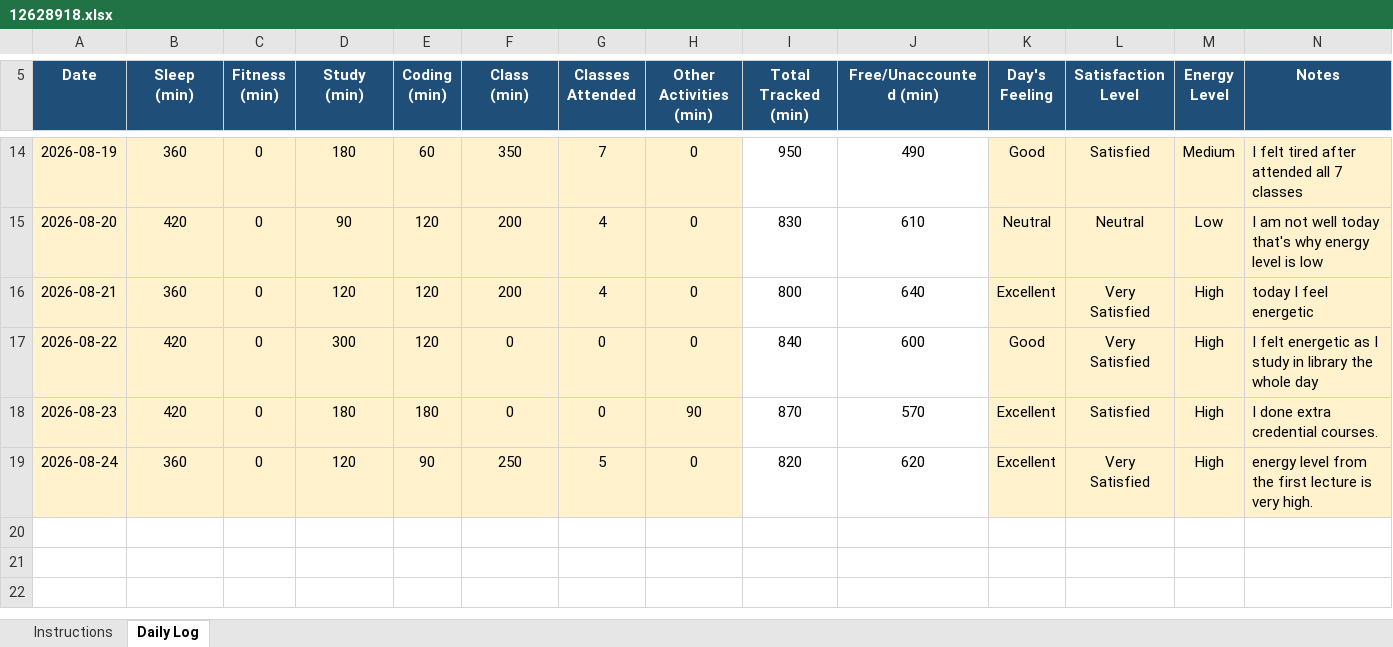
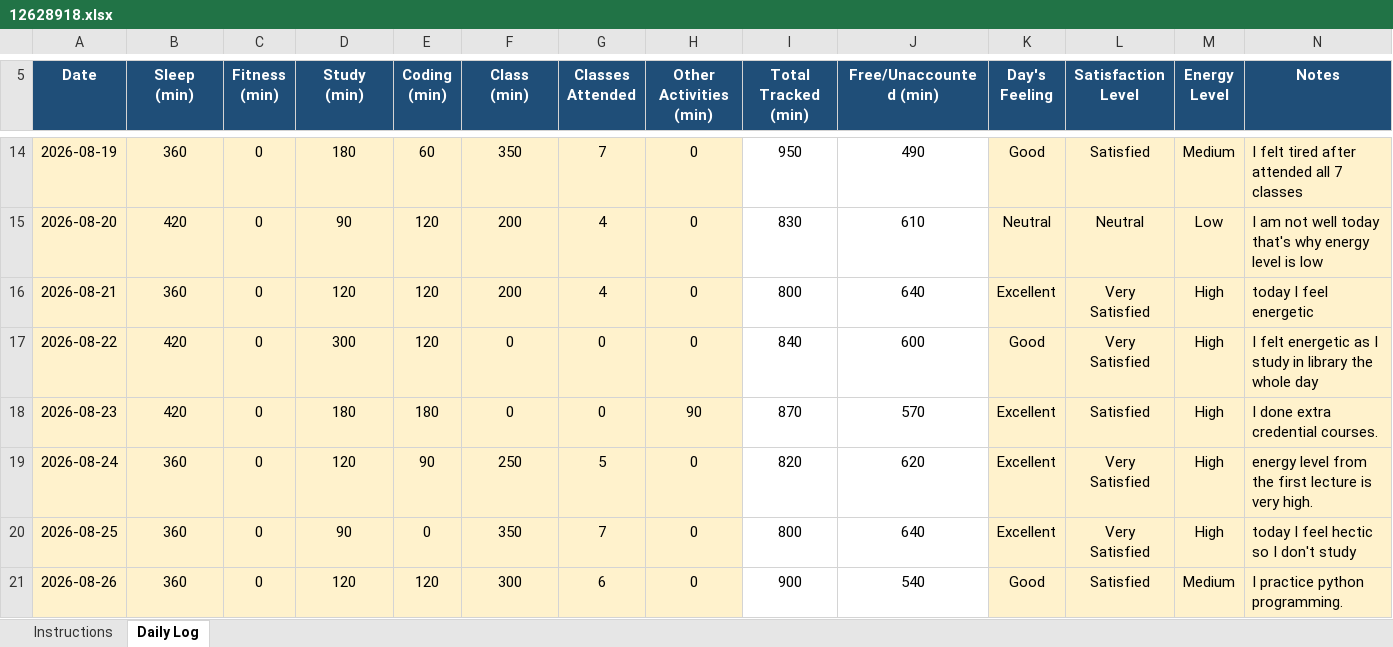
Before and after one commit to palak13102004/CAP776, an Excel workbook: 12628918.xlsx, sheet Daily Log, drawn as a sheet; only a part is shown, gaps mark what is left out; values as stored, in another font and other column widths than the file's, no borders; conditional formats not drawn; the diff names each change by its address in the sheet, - before the commit and + after, or states it on an @@ line.

Commit message:
10th commit

```diff
--- a/12628918.xlsx (sheet Daily Log)
+++ b/12628918.xlsx (sheet Daily Log)
+row 20: 2026-08-25 | 360 | 0 | 90 | 0 | 350 | 7 | 0 | 800 | 640 | Excellent | Very Satisfied | High | today I feel hectic so I don't study
+row 21: 2026-08-26 | 360 | 0 | 120 | 120 | 300 | 6 | 0 | 900 | 540 | Good | Satisfied | Medium | I practice python programming.
```
